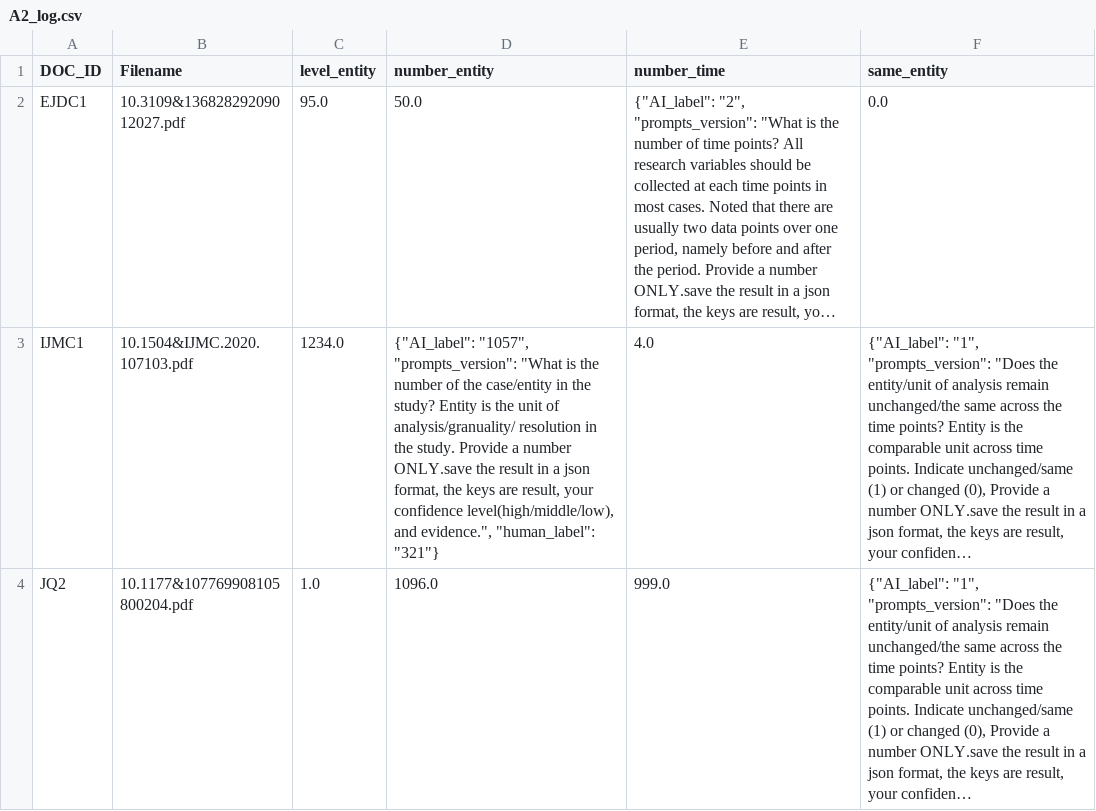
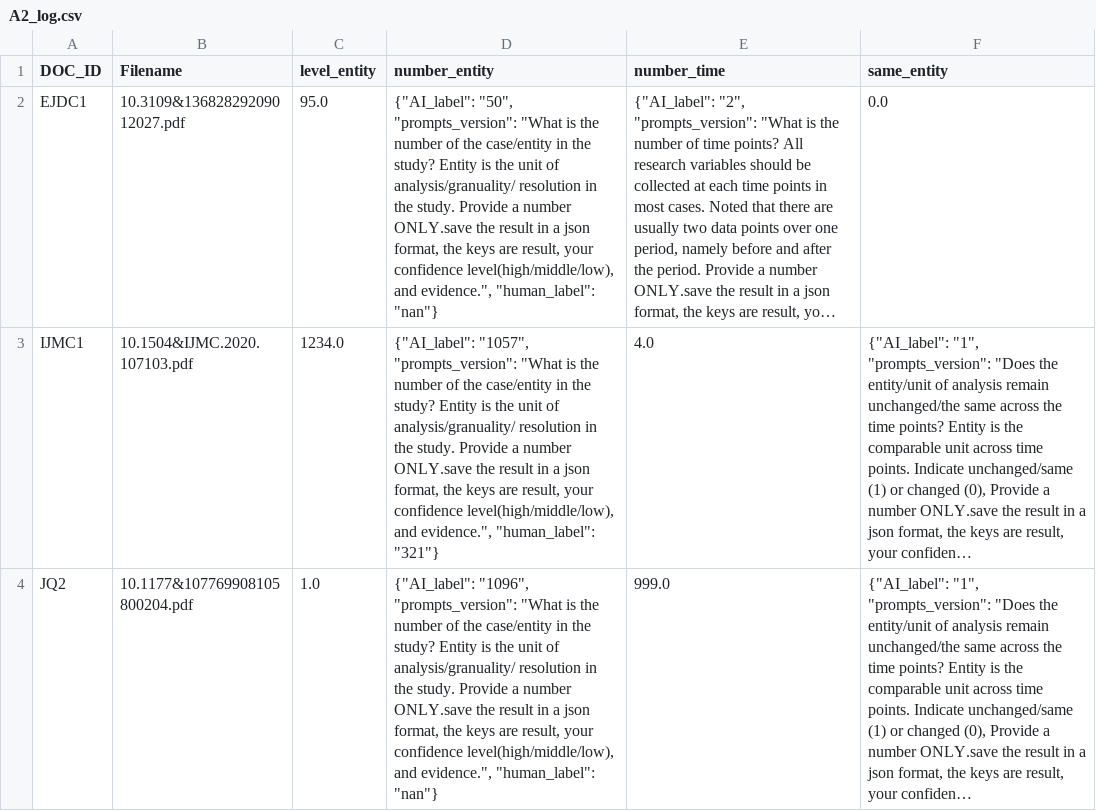
Before and after one commit to Olivia98106/semi-code, a CSV file: resources/A2_log.csv, drawn as a sheet; long unchanged cells end in …; the diff names each change by its address in the sheet, - before the commit and + after, or states it on an @@ line.

```diff
--- a/resources/A2_log.csv
+++ b/resources/A2_log.csv
-D2 (number_entity): 50.0
+D2 (number_entity): {"AI_label": "50", "prompts_version": "What is the number of the case/entity in the study? Entity is the unit of analysis/granuality/ resolution in the study. Provide a number ONLY.save the result in a json format, the keys are result, your confidence level(high/middle/low), and evidence.", "human_label": "nan"}
-D4 (number_entity): 1096.0
+D4 (number_entity): {"AI_label": "1096", "prompts_version": "What is the number of the case/entity in the study? Entity is the unit of analysis/granuality/ resolution in the study. Provide a number ONLY.save the result in a json format, the keys are result, your confidence level(high/middle/low), and evidence.", "human_label": "nan"}
```
Also changed, not shown: resources/A2.csv, 3 other files.
